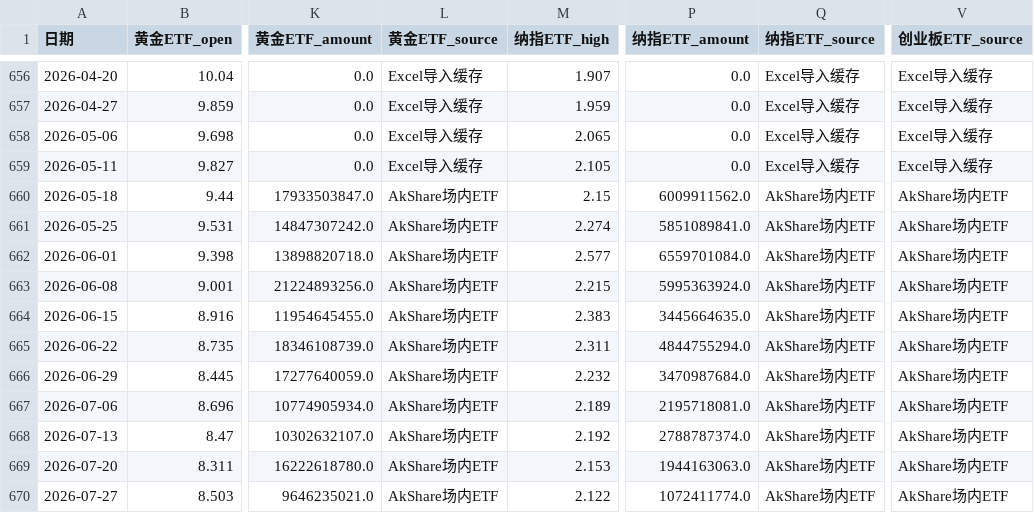
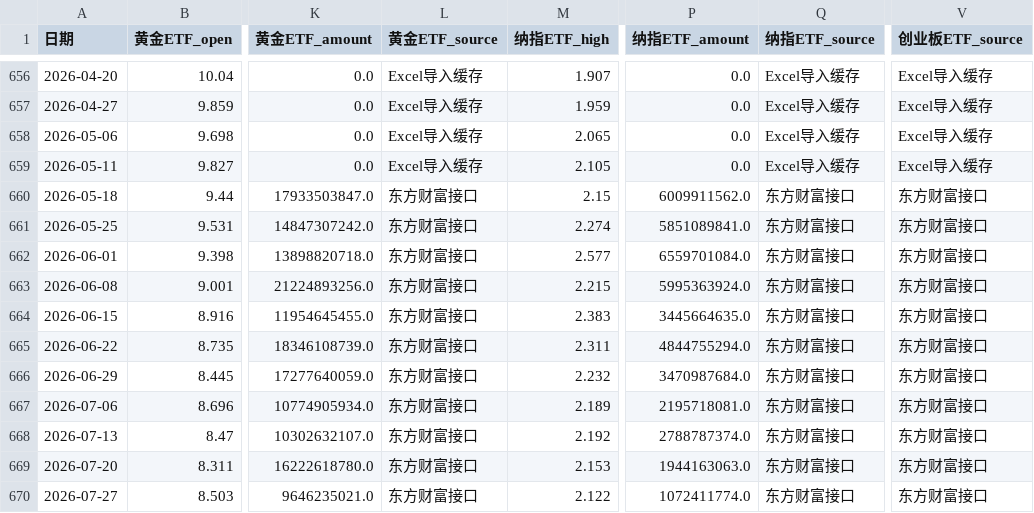
Before and after one commit to djinnwong/etf_rotation_web, a CSV file: data/rotation_result.csv, drawn as a sheet; only a part is shown, gaps mark what is left out; the diff names each change by its address in the sheet, - before the commit and + after, or states it on an @@ line.

```diff
--- a/data/rotation_result.csv
+++ b/data/rotation_result.csv
-L660:L670 (黄金ETF_source): AkShare场内ETF
+L660:L670 (黄金ETF_source): 东方财富接口
-Q660:Q670 (纳指ETF_source): AkShare场内ETF
+Q660:Q670 (纳指ETF_source): 东方财富接口
-V660:V670 (创业板ETF_source): AkShare场内ETF
+V660:V670 (创业板ETF_source): 东方财富接口
```
Also changed, not shown: data/data_source_status.csv, data/weekly_prices.csv, 4 other files.
